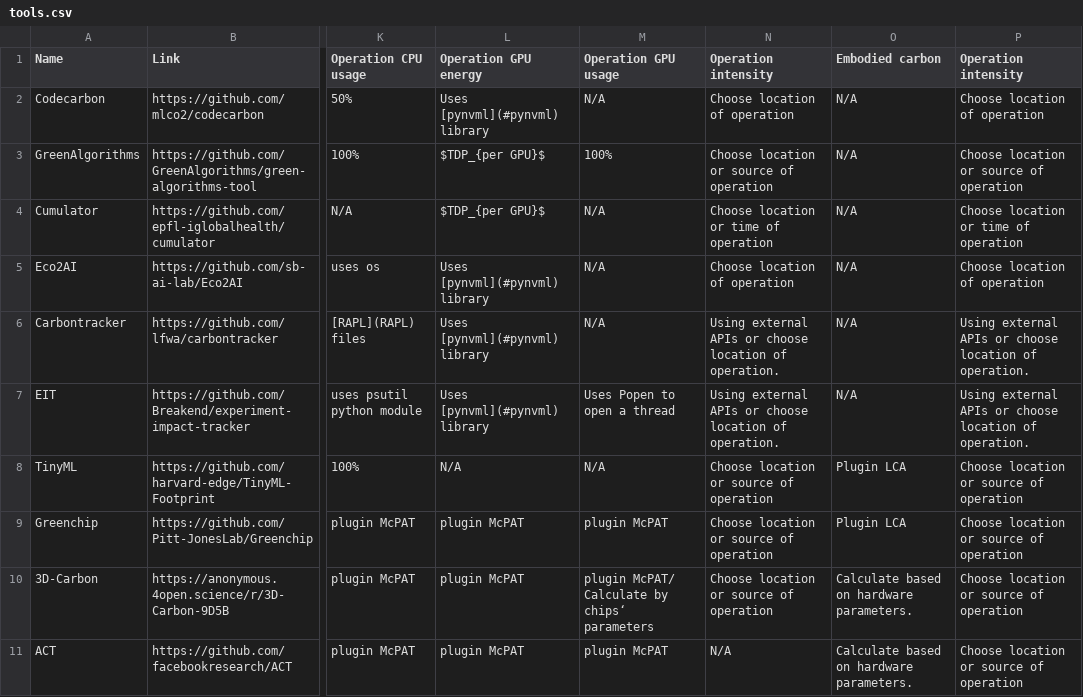
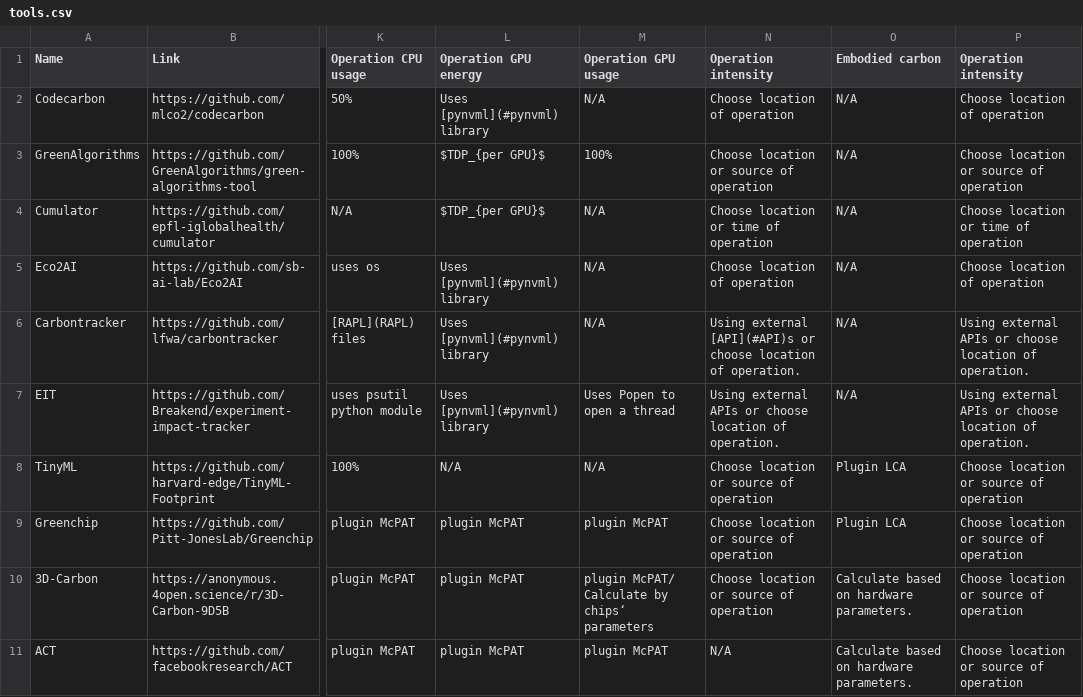
Before and after one commit to zhaoyujieseberena/Carbon, a CSV file: res/tools.csv, drawn as a sheet; only a part is shown, gaps mark what is left out; the diff names each change by its address in the sheet, - before the commit and + after, or states it on an @@ line.

Commit message:
v3

```diff
--- a/res/tools.csv
+++ b/res/tools.csv
-N6 (Operation intensity): Using external APIs or choose…
+N6 (Operation intensity): Using external [API](#API)s or choose…
```
